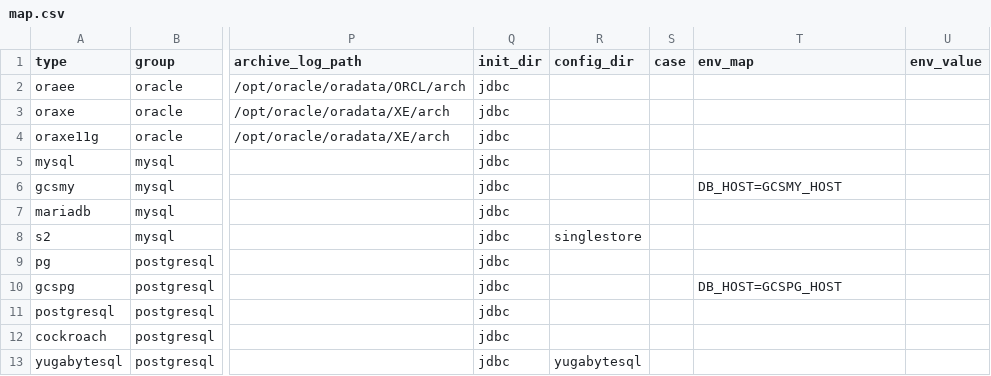
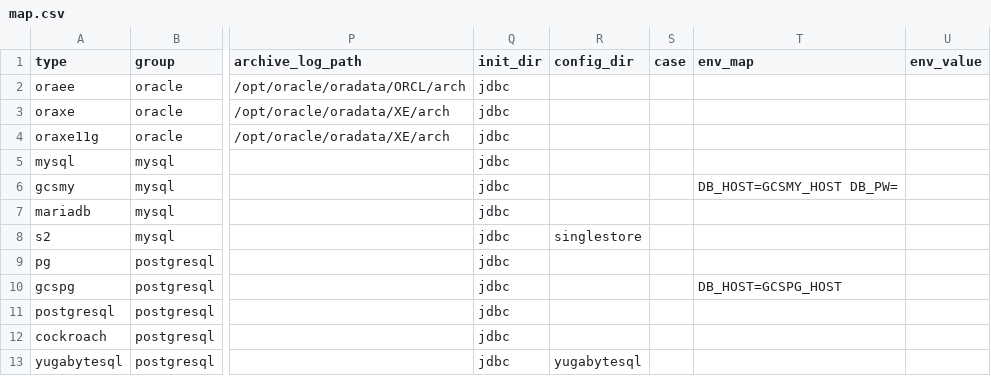
Before and after one commit to arcionlabs/arcion-loadgen, a CSV file: scripts/utils/map.csv, drawn as a sheet; only a part is shown, gaps mark what is left out; the diff names each change by its address in the sheet, - before the commit and + after, or states it on an @@ line.

```diff
--- a/scripts/utils/map.csv
+++ b/scripts/utils/map.csv
-T6 (env_map): DB_HOST=GCSMY_HOST
+T6 (env_map): DB_HOST=GCSMY_HOST DB_PW=
```
Also changed, not shown: 9 other files.
